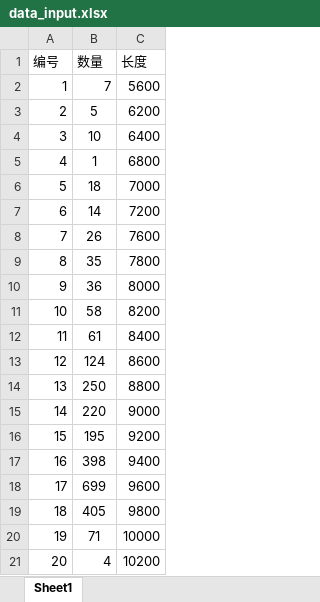
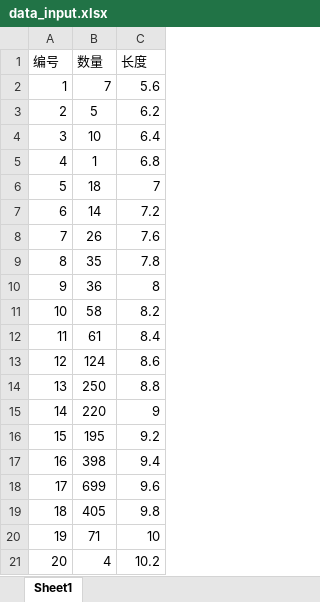
Before and after one commit to jmx01/initial, an Excel workbook: file/7409762/data_input.xlsx, sheet Sheet1, drawn as a sheet; values as stored, in another font and other column widths than the file's, no borders; the diff names each change by its address in the sheet, - before the commit and + after, or states it on an @@ line.

```diff
--- a/file/7409762/data_input.xlsx (sheet Sheet1)
+++ b/file/7409762/data_input.xlsx (sheet Sheet1)
-C2 (长度): 5600
+C2 (长度): 5.6
-C3 (长度): 6200
+C3 (长度): 6.2
-C4 (长度): 6400
+C4 (长度): 6.4
-C5 (长度): 6800
+C5 (长度): 6.8
-C6 (长度): 7000
+C6 (长度): 7
-C7 (长度): 7200
+C7 (长度): 7.2
-C8 (长度): 7600
+C8 (长度): 7.6
-C9 (长度): 7800
+C9 (长度): 7.8
-C10 (长度): 8000
+C10 (长度): 8
-C11 (长度): 8200
+C11 (长度): 8.2
-C12 (长度): 8400
+C12 (长度): 8.4
-C13 (长度): 8600
+C13 (长度): 8.6
-C14 (长度): 8800
+C14 (长度): 8.8
-C15 (长度): 9000
+C15 (长度): 9
-C16 (长度): 9200
+C16 (长度): 9.2
-C17 (长度): 9400
+C17 (长度): 9.4
-C18 (长度): 9600
+C18 (长度): 9.6
-C19 (长度): 9800
+C19 (长度): 9.8
-C20 (长度): 10000
+C20 (长度): 10
-C21 (长度): 10200
+C21 (长度): 10.2
```
Also changed, not shown: file/5407055-B1/data_input.xlsx, file/7409753/data_input.xlsx, 3 other files.
